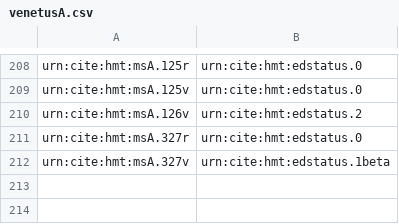
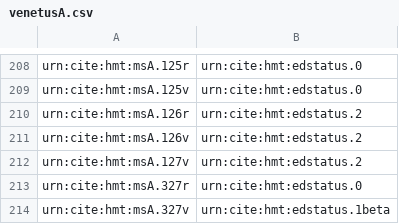
Before and after one commit to homermultitext/hmt-archive, a CSV file: cite/indices/thermometer/venetusA.csv, drawn as a sheet; only a part is shown, gaps mark what is left out.

Commit message:
Update venetusA.csv

```diff
--- a/cite/indices/thermometer/venetusA.csv
+++ b/cite/indices/thermometer/venetusA.csv
@@ -209,3 +209,5 @@ urn:cite:hmt:msA.125r,urn:cite:hmt:edstatus.0
 urn:cite:hmt:msA.125v,urn:cite:hmt:edstatus.0
+urn:cite:hmt:msA.126r,urn:cite:hmt:edstatus.2
 urn:cite:hmt:msA.126v,urn:cite:hmt:edstatus.2
+urn:cite:hmt:msA.127v,urn:cite:hmt:edstatus.2
 urn:cite:hmt:msA.327r,urn:cite:hmt:edstatus.0
```
